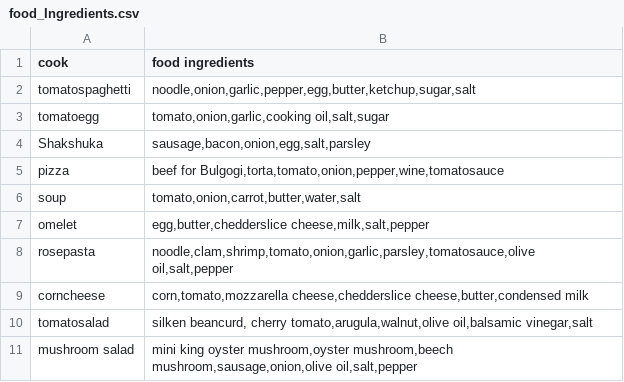
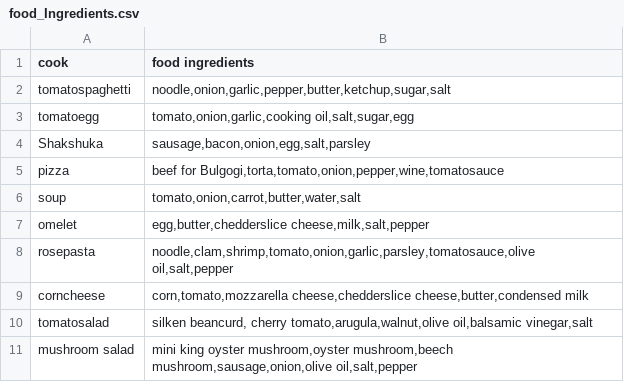
Before and after one commit to ejjung80/ai_rasp, a CSV file: food_Ingredients.csv, drawn as a sheet.

Commit message:
repair egg for spaghetti

```diff
--- a/food_Ingredients.csv
+++ b/food_Ingredients.csv
@@ -1,4 +1,4 @@
 cook,food ingredients
-tomatospaghetti,"noodle,onion,garlic,pepper,egg,butter,ketchup,sugar,salt"
-tomatoegg,"tomato,onion,garlic,cooking oil,salt,sugar"
+tomatospaghetti,"noodle,onion,garlic,pepper,butter,ketchup,sugar,salt"
+tomatoegg,"tomato,onion,garlic,cooking oil,salt,sugar,egg"
 Shakshuka,"sausage,bacon,onion,egg,salt,parsley"
```
